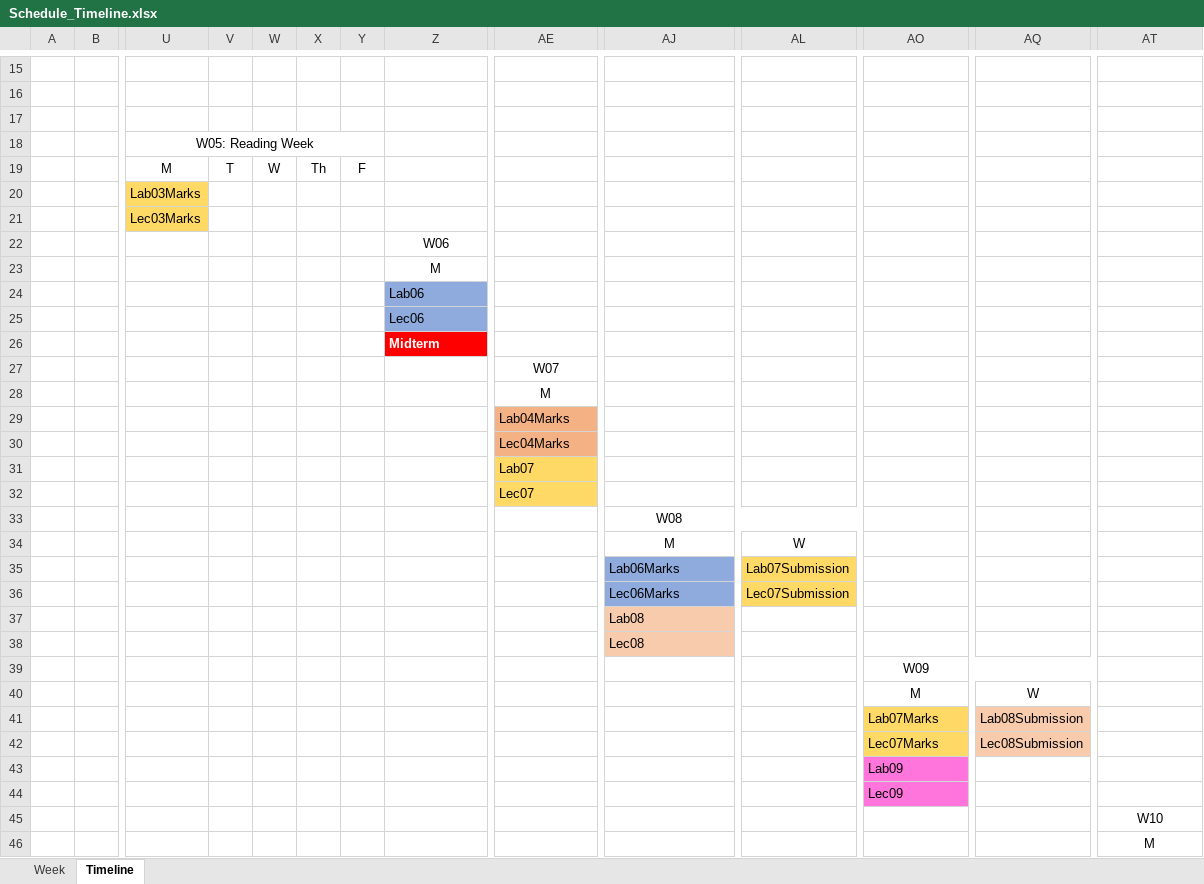
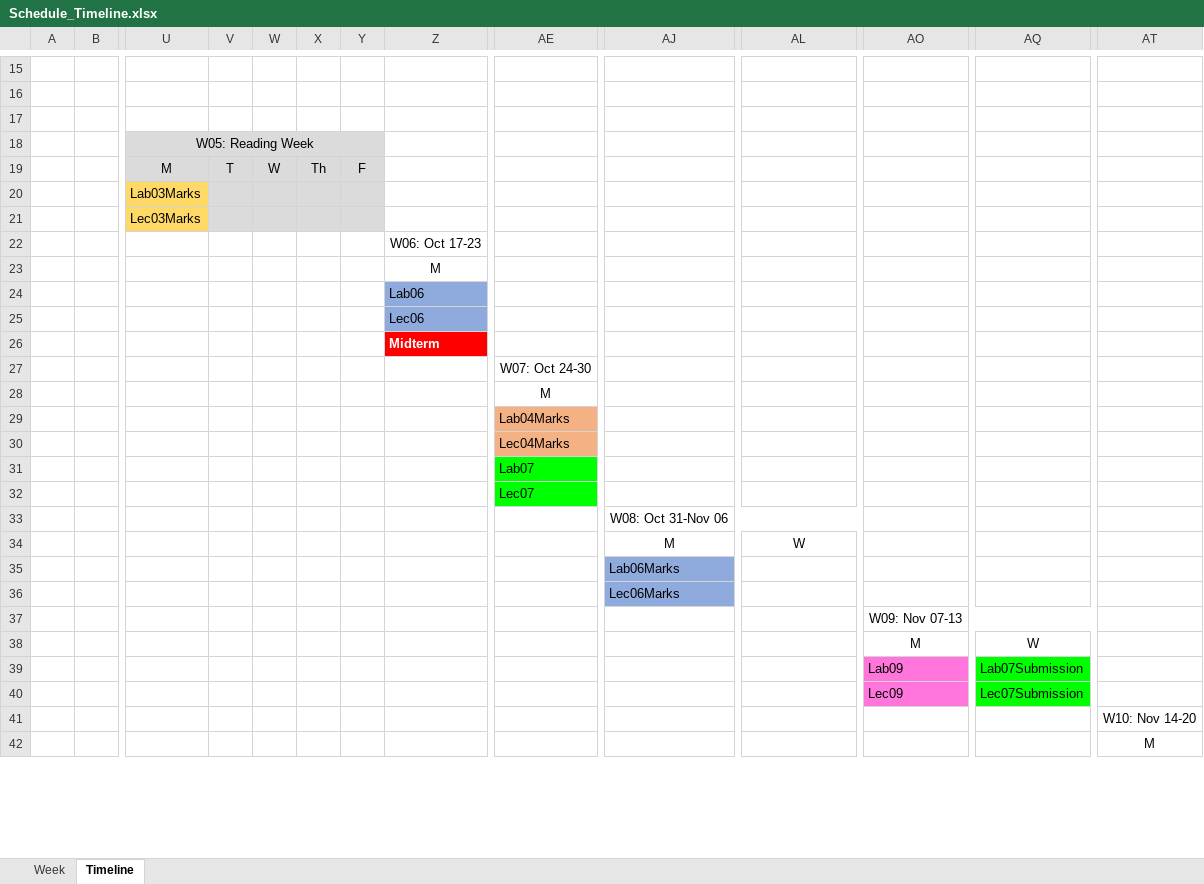
Before and after one commit to hosseinfani/the_unix_reloaded, an Excel workbook: Schedule_Timeline.xlsx, sheet Timeline, drawn as a sheet; only a part is shown, gaps mark what is left out; values as stored, in another font and other column widths than the file's, no borders; charts and pictures not drawn; removed rows and columns are numbered as before the commit, all else as after; rows hold the shown columns only; the diff covers the shown part only; the diff names each change by its address in the sheet, - before the commit and + after, or states it on an @@ line.

```diff
--- a/Schedule_Timeline.xlsx (sheet Timeline)
+++ b/Schedule_Timeline.xlsx (sheet Timeline)
-U18:Y19 fill: none
+U18:Y19 fill: #DBDBDB
-V20:Y21 fill: none
+V20:Y21 fill: #DBDBDB
-Z22: W06
+Z22: W06: Oct 17-23
-AE27: W07
+AE27: W07: Oct 24-30
-AE31:AE32 fill: #FFD966
+AE31:AE32 fill: #00FF00
-AJ33: W08
+AJ33: W08: Oct 31-Nov 06
-row 35:  |  |  |  |  |  |  |  |  | Lab06Marks | Lab07Submission
-row 36:  |  |  |  |  |  |  |  |  | Lec06Marks | Lec07Submission
-AJ35: Lab08
+AJ35: Lab06Marks
-AJ35:AJ36 fill: #F8CBAD
+AJ35:AJ36 fill: #8FAADC
-AJ36: Lec08
+AJ36: Lec06Marks
-AO37: W09
+AO37: W09: Nov 07-13
-row 41:  |  |  |  |  |  |  |  |  |  |  | Lab07Marks | Lab08Submission
-row 42:  |  |  |  |  |  |  |  |  |  |  | Lec07Marks | Lec08Submission
-AQ39: (empty)
+AQ39: Lab07Submission
-AQ39:AQ40 fill: none
+AQ39:AQ40 fill: #00FF00
-AQ40: (empty)
+AQ40: Lec07Submission
-AT41: W10
+AT41: W10: Nov 14-20
```
Also changed, not shown: 4 removed rows, 13 edited cells and cell formats elsewhere in this sheet, sheet Week, charts or pictures, 21 other files.
